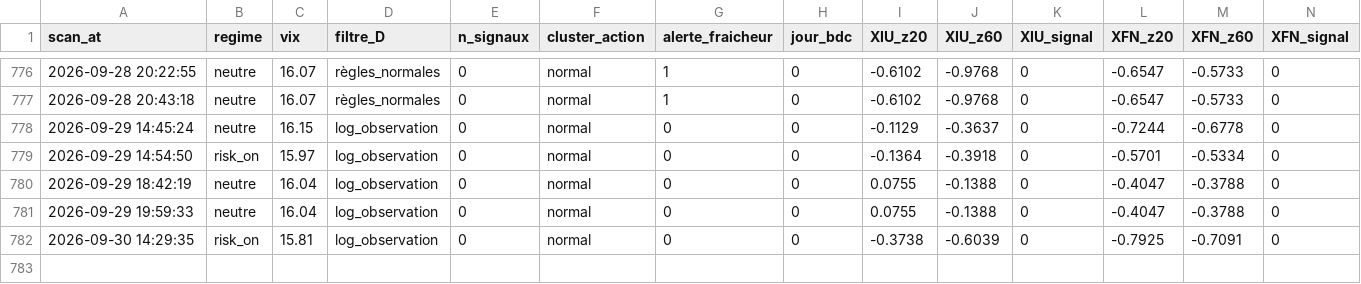
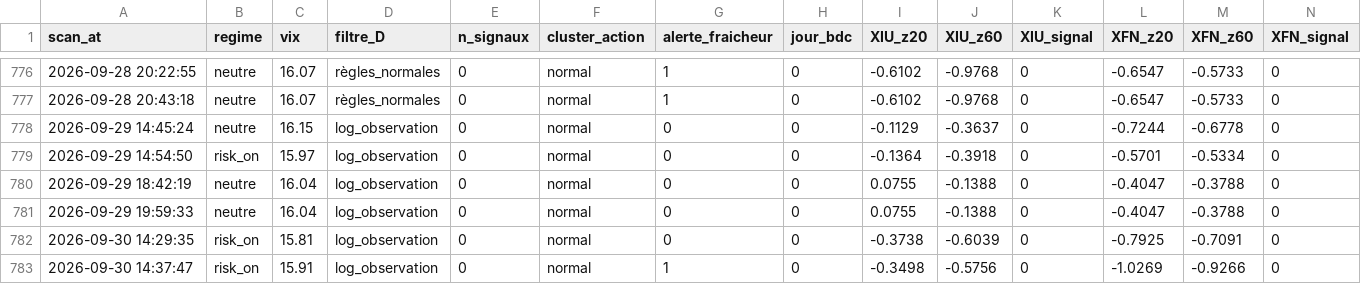
Before and after one commit to Syl77qc/tmx_automatic, a CSV file: historique_scans.csv, drawn as a sheet; only a part is shown, gaps mark what is left out; rows hold the shown columns only; the diff names each change by its address in the sheet, - before the commit and + after, or states it on an @@ line.

Commit message:
Scan + dashboard 2026-09-30 18:37 UTC

```diff
--- a/historique_scans.csv
+++ b/historique_scans.csv
+row 783: 2026-09-30 14:37:47 | risk_on | 15.91 | log_observation | 0 | normal | 1 | 0 | -0.3498 | -0.5756 | 0 | -1.0269 | -0.9266 | 0
```
Also changed, not shown: 4 other files.
